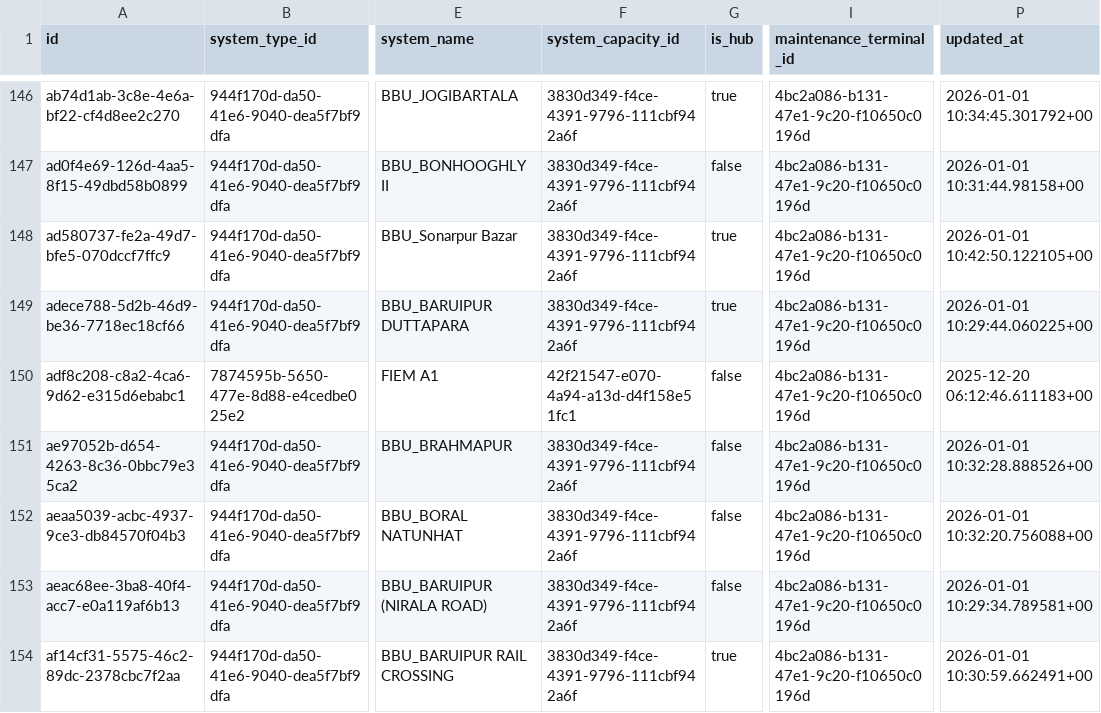
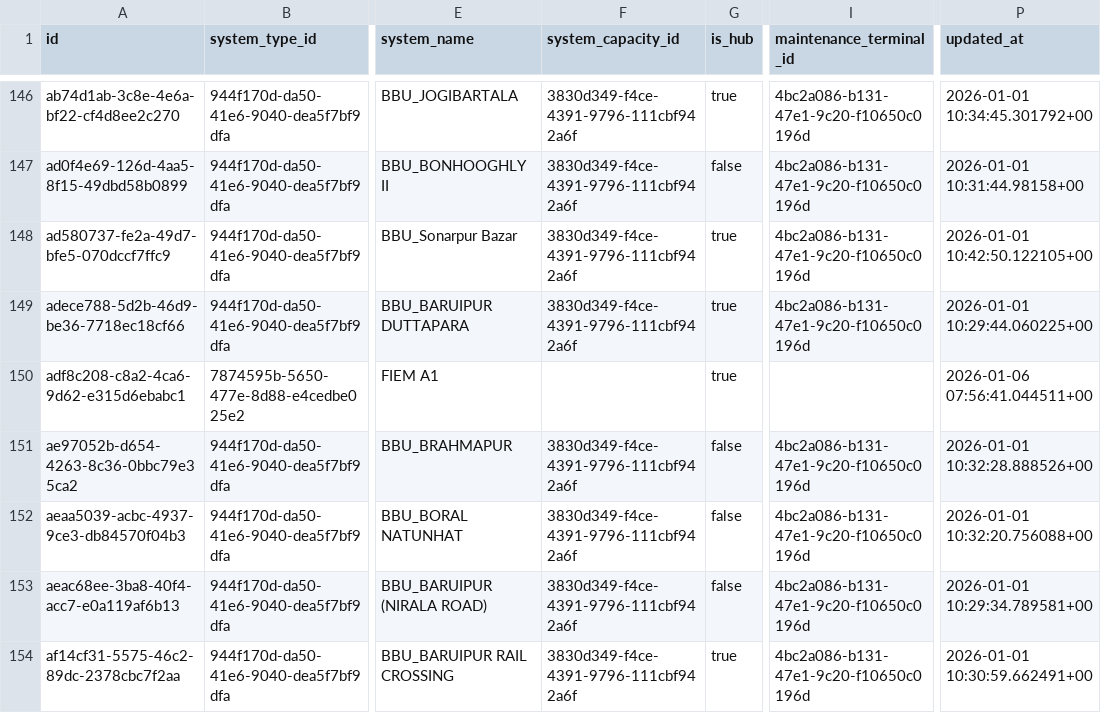
Before and after one commit to sdetmharinavi/hnvtx, a CSV file: data/csv/systems_rows.csv, drawn as a sheet; only a part is shown, gaps mark what is left out; the diff covers the shown part only; the diff names each change by its address in the sheet, - before the commit and + after, or states it on an @@ line.

```diff
--- a/data/csv/systems_rows.csv
+++ b/data/csv/systems_rows.csv
-F150 (system_capacity_id): 42f21547-e070-4a94-a13d-d4f158e51fc1
+F150 (system_capacity_id): (empty)
-G150 (is_hub): false
+G150 (is_hub): true
-I150 (maintenance_terminal_id): 4bc2a086-b131-47e1-9c20-f10650c0196d
+I150 (maintenance_terminal_id): (empty)
-P150 (updated_at): 2025-12-20 06:12:46.611183+00
+P150 (updated_at): 2026-01-06 07:56:41.044511+00
```
Also changed, not shown: 137 edited cells elsewhere in this file, data/csv/diary_notes_rows.csv, data/csv/logical_fiber_paths_rows.csv, 10 other files.
